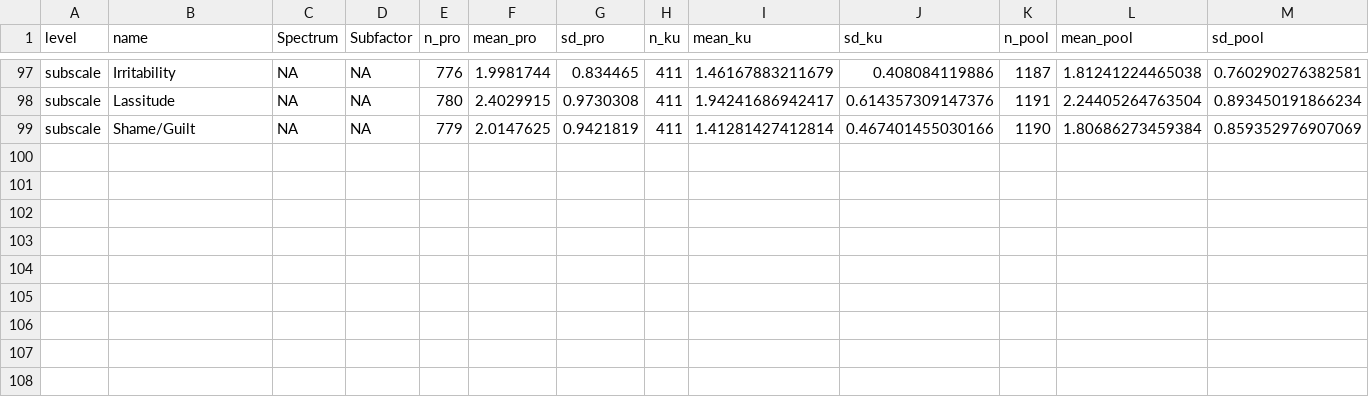
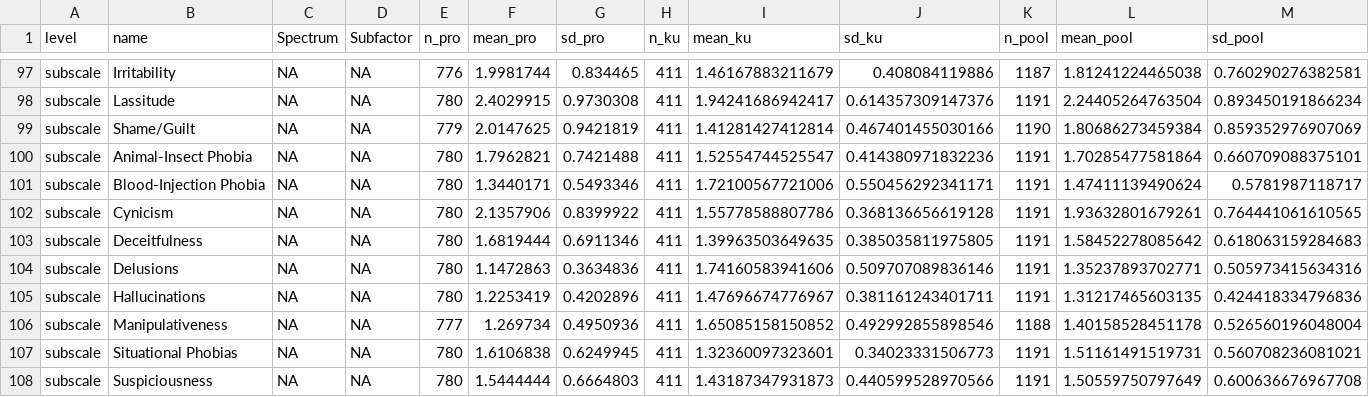
Before and after one commit to hitop-sawd/hitopsr-scoring, a CSV file: hitop-app/data/hitopsr_norms.csv, drawn as a sheet; only a part is shown, gaps mark what is left out; the diff names each change by its address in the sheet, - before the commit and + after, or states it on an @@ line.

Commit message:
Subscales and checkbox revisions per feedback

```diff
--- a/hitop-app/data/hitopsr_norms.csv
+++ b/hitop-app/data/hitopsr_norms.csv
+row 100: subscale | Animal-Insect Phobia | NA | NA | 780 | 1.7962821 | 0.7421488 | 411 | 1.52554744525547 | 0.414380971832236 | 1191 | 1.70285477581864 | 0.660709088375101
+row 101: subscale | Blood-Injection Phobia | NA | NA | 780 | 1.3440171 | 0.5493346 | 411 | 1.72100567721006 | 0.550456292341171 | 1191 | 1.47411139490624 | 0.5781987118717
+row 102: subscale | Cynicism | NA | NA | 780 | 2.1357906 | 0.8399922 | 411 | 1.55778588807786 | 0.368136656619128 | 1191 | 1.93632801679261 | 0.764441061610565
+row 103: subscale | Deceitfulness | NA | NA | 780 | 1.6819444 | 0.6911346 | 411 | 1.39963503649635 | 0.385035811975805 | 1191 | 1.58452278085642 | 0.618063159284683
+row 104: subscale | Delusions | NA | NA | 780 | 1.1472863 | 0.3634836 | 411 | 1.74160583941606 | 0.509707089836146 | 1191 | 1.35237893702771 | 0.505973415634316
+row 105: subscale | Hallucinations | NA | NA | 780 | 1.2253419 | 0.4202896 | 411 | 1.47696674776967 | 0.381161243401711 | 1191 | 1.31217465603135 | 0.424418334796836
+row 106: subscale | Manipulativeness | NA | NA | 777 | 1.269734 | 0.4950936 | 411 | 1.65085158150852 | 0.492992855898546 | 1188 | 1.40158528451178 | 0.526560196048004
+row 107: subscale | Situational Phobias | NA | NA | 780 | 1.6106838 | 0.6249945 | 411 | 1.32360097323601 | 0.34023331506773 | 1191 | 1.51161491519731 | 0.560708236081021
+row 108: subscale | Suspiciousness | NA | NA | 780 | 1.5444444 | 0.6664803 | 411 | 1.43187347931873 | 0.440599528970566 | 1191 | 1.50559750797649 | 0.600636676967708
```
Also changed, not shown: 5 other files.
